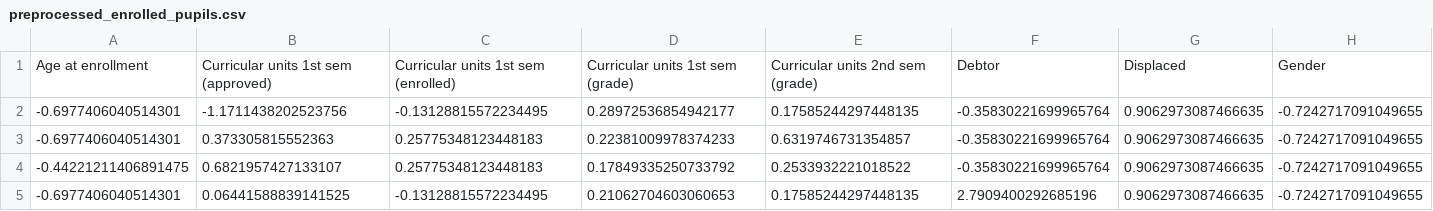
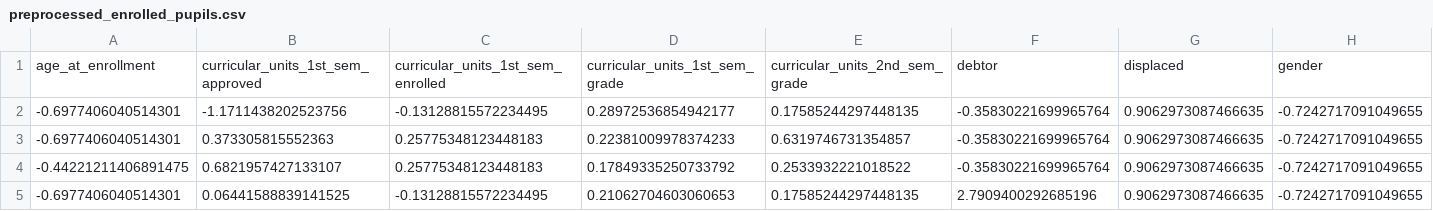
Before and after one commit to ahyde321/early-dropout-prediction-system, a CSV file: models/final/data/preprocessed/preprocessed_enrolled_pupils.csv, drawn as a sheet; only a part is shown; removed rows and columns are numbered as before the commit, all else as after; rows hold the shown columns only; the diff names each change by its address in the sheet, - before the commit and + after, or states it on an @@ line.

```diff
--- a/models/final/data/preprocessed/preprocessed_enrolled_pupils.csv
+++ b/models/final/data/preprocessed/preprocessed_enrolled_pupils.csv
-row 1: Age at enrollment | Curricular units 1st sem (approved) | Curricular units 1st sem (enrolled) | Curricular units 1st sem (grade) | Curricular units 2nd sem (grade) | Debtor | Displaced | Gender
+row 1: age_at_enrollment | curricular_units_1st_sem_approved | curricular_units_1st_sem_enrolled | curricular_units_1st_sem_grade | curricular_units_2nd_sem_grade | debtor | displaced | gender
```
Also changed, not shown: models/final/artifacts/feature_importance.csv, models/final/data/filtered/enrolled_pupils.csv, 35 other files.
